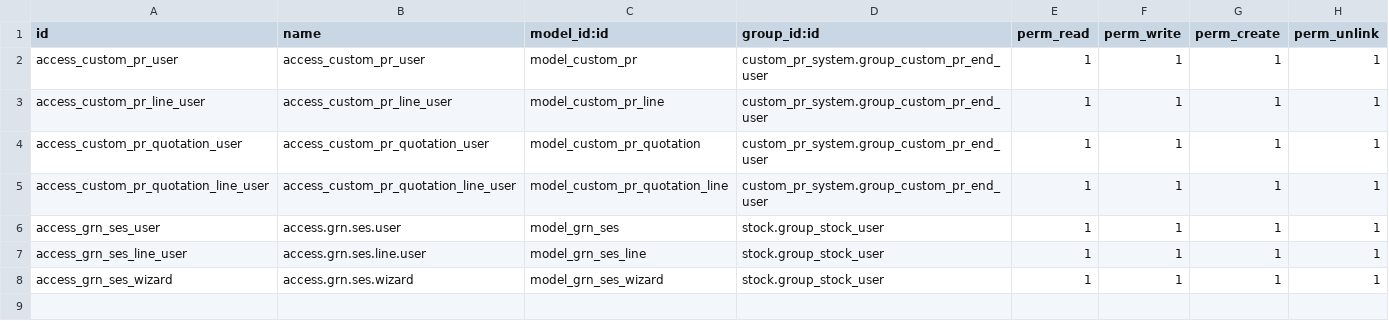
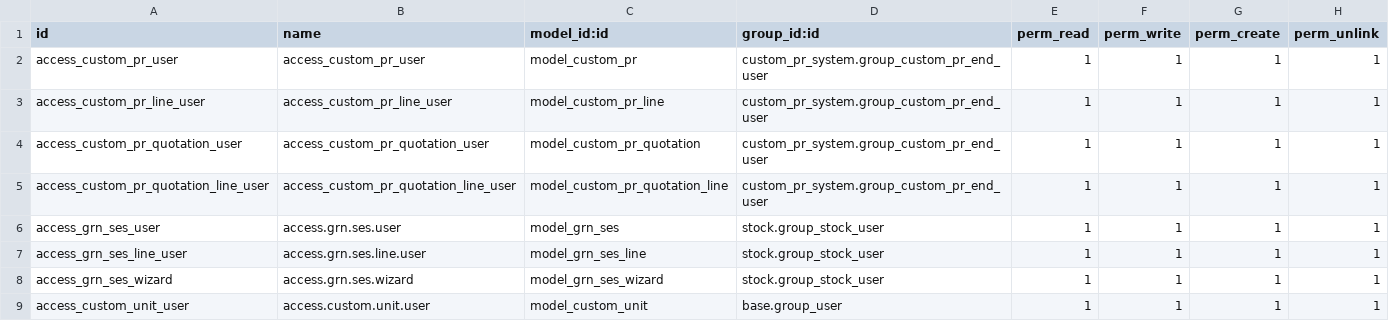
Before and after one commit to Petroraq-Engineering-Co-Ltd/Petroraq_V17, a CSV file: custom_pr_system/security/ir.model.access.csv, drawn as a sheet.

Commit message:
custom unit option added

```diff
--- a/custom_pr_system/security/ir.model.access.csv
+++ b/custom_pr_system/security/ir.model.access.csv
@@ -8 +8,2 @@ access_grn_ses_line_user,access.grn.ses.line.user,model_grn_ses_line,stock.group
 access_grn_ses_wizard,access.grn.ses.wizard,model_grn_ses_wizard,stock.group_stock_user,1,1,1,1
+access_custom_unit_user,access.custom.unit.user,model_custom_unit,base.group_user,1,1,1,1
```
Also changed, not shown: 7 other files.
